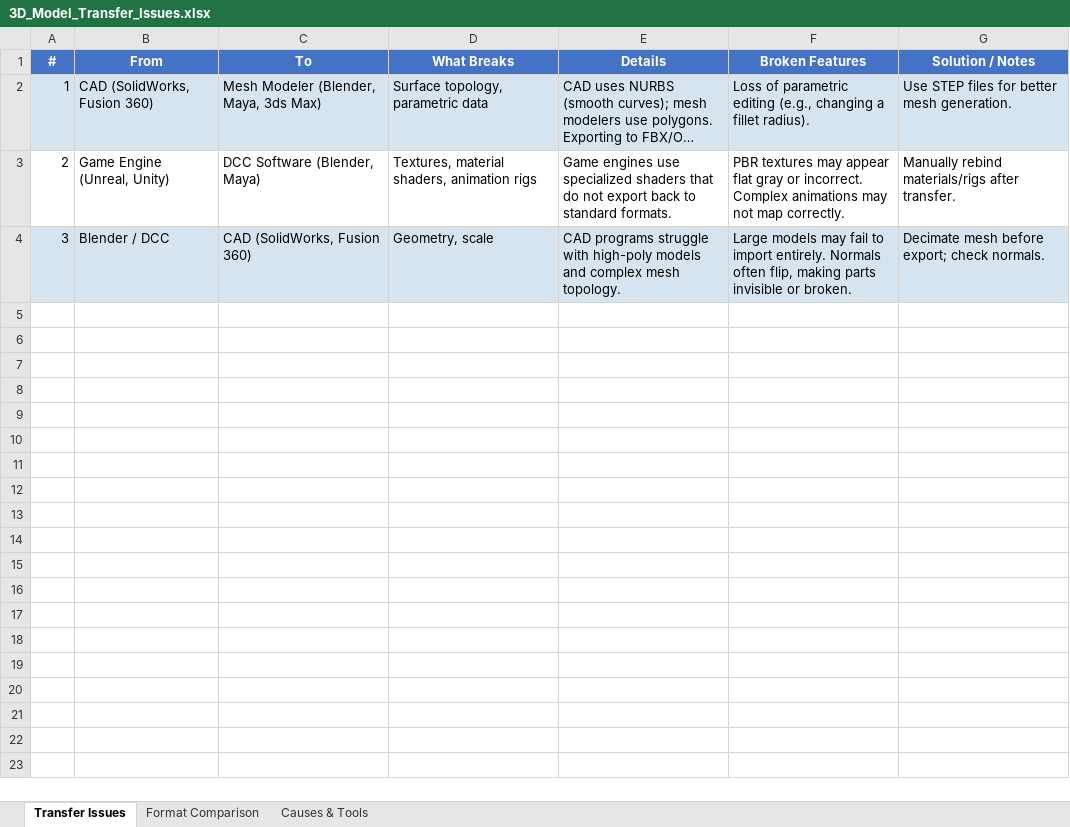
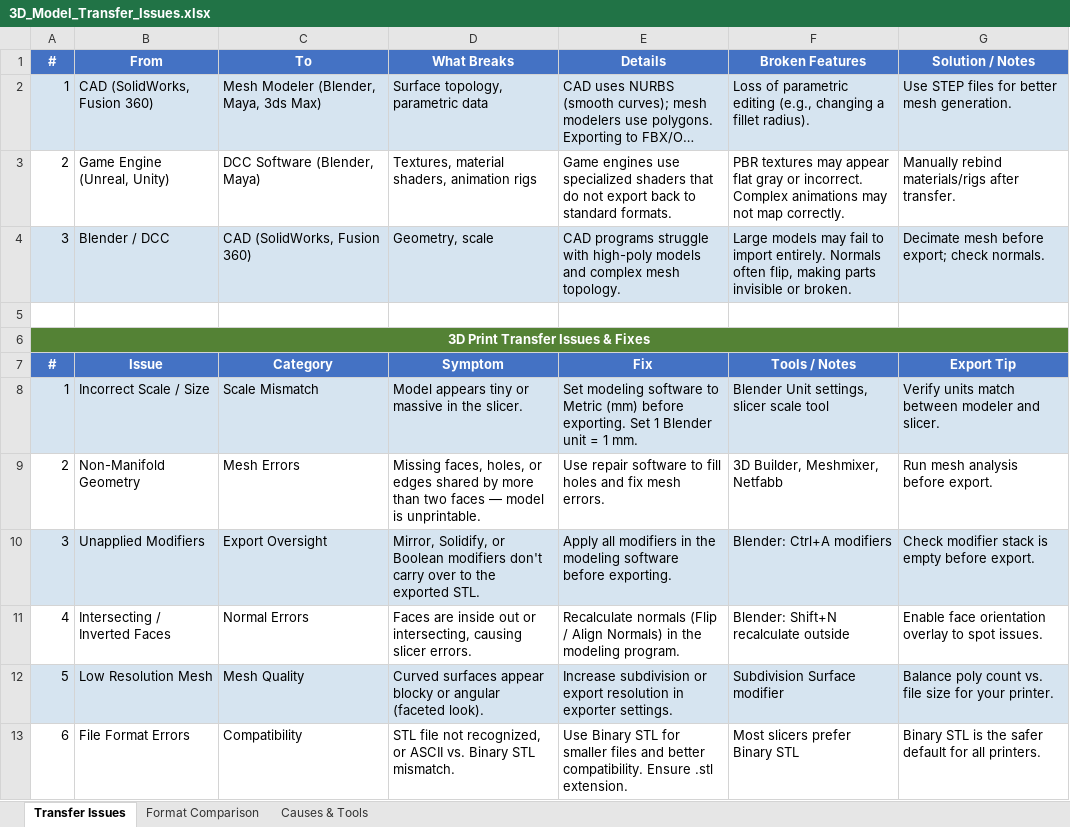
Before and after one commit to InstinctiveUI/AI180_P1_Snyder_CJ, an Excel workbook: 3D_Model_Transfer_Issues.xlsx, sheet Transfer Issues, drawn as a sheet; long unchanged cells end in …; values as stored, in another font and other column widths than the file's, no borders; the diff names each change by its address in the sheet, - before the commit and + after, or states it on an @@ line.

```diff
--- a/3D_Model_Transfer_Issues.xlsx (sheet Transfer Issues)
+++ b/3D_Model_Transfer_Issues.xlsx (sheet Transfer Issues)
+row 5: (empty)
+row 6: 3D Print Transfer Issues & Fixes
+row 7: # | Issue | Category | Symptom | Fix | Tools / Notes | Export Tip
+row 8: 1 | Incorrect Scale / Size | Scale Mismatch | Model appears tiny or massive in the slicer. | Set modeling software to Metric (mm) before exporting. Set 1 Blender unit = 1 mm. | Blender Unit settings, slicer scale tool | Verify units match between modeler and slicer.
+row 9: 2 | Non-Manifold Geometry | Mesh Errors | Missing faces, holes, or edges shared by more than two faces — model is unprintable. | Use repair software to fill holes and fix mesh errors. | 3D Builder, Meshmixer, Netfabb | Run mesh analysis before export.
+row 10: 3 | Unapplied Modifiers | Export Oversight | Mirror, Solidify, or Boolean modifiers don't carry over to the exported STL. | Apply all modifiers in the modeling software before exporting. | Blender: Ctrl+A modifiers | Check modifier stack is empty before export.
+row 11: 4 | Intersecting / Inverted Faces | Normal Errors | Faces are inside out or intersecting, causing slicer errors. | Recalculate normals (Flip / Align Normals) in the modeling program. | Blender: Shift+N recalculate outside | Enable face orientation overlay to spot issues.
+row 12: 5 | Low Resolution Mesh | Mesh Quality | Curved surfaces appear blocky or angular (faceted look). | Increase subdivision or export resolution in exporter settings. | Subdivision Surface modifier | Balance poly count vs. file size for your printer.
+row 13: 6 | File Format Errors | Compatibility | STL file not recognized, or ASCII vs. Binary STL mismatch. | Use Binary STL for smaller files and better compatibility. Ensure .stl extension. | Most slicers prefer Binary STL | Binary STL is the safer default for all printers.
```
